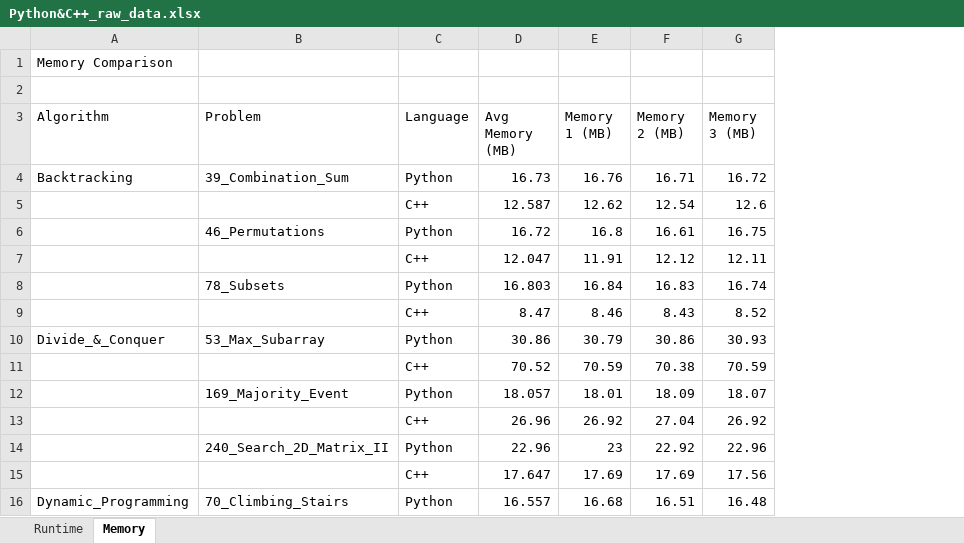
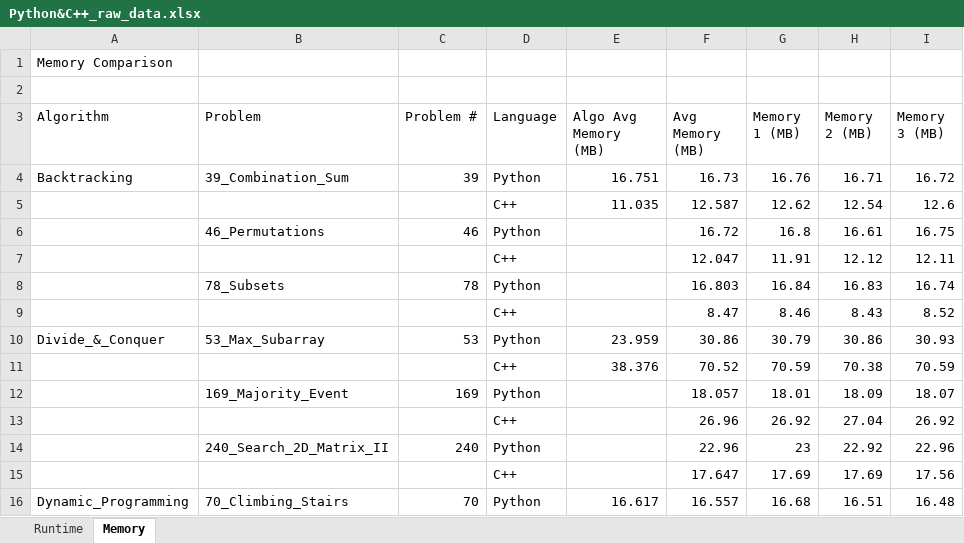
Before and after one commit to Scurrlin/LC_Python_vs_Cpp, an Excel workbook: Python&C++_raw_data.xlsx, sheet Memory, drawn as a sheet; only a part is shown; values as stored, in another font and other column widths than the file's, no borders; the diff names each change by its address in the sheet, - before the commit and + after, or states it on an @@ line.

```diff
--- a/Python&C++_raw_data.xlsx (sheet Memory)
+++ b/Python&C++_raw_data.xlsx (sheet Memory)
+column C (Problem #), rows 4-16: 39 |  | 46 |  | 78 |  | 53 |  | 169 |  | 240 |  | 70
+column E (Algo Avg Memory (MB)), rows 4-16: 16.751 | 11.035 |  |  |  |  | 23.959 | 38.376 |  |  |  |  | 16.617
```
Also changed, not shown: sheet Runtime.
